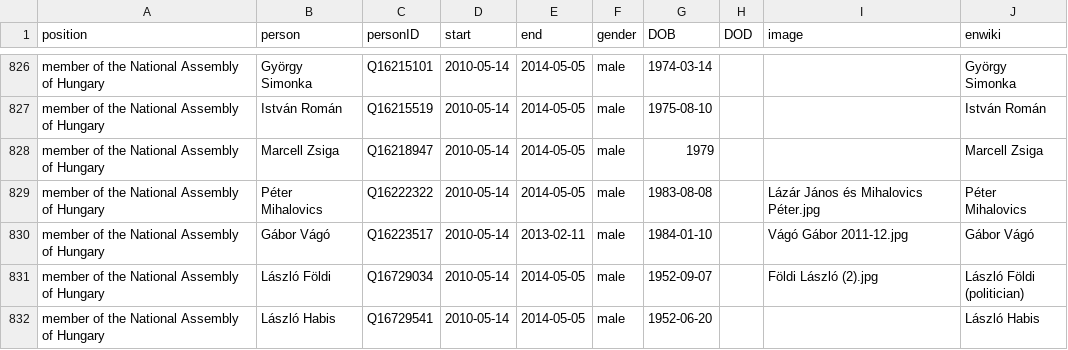
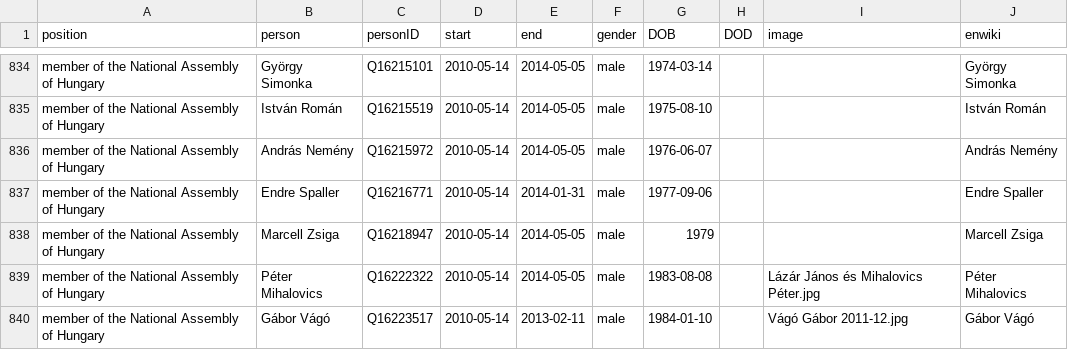
Before and after one commit to every-politician-scrapers/hungary-cabinet, a CSV file: html/legislators.csv, drawn as a sheet; only a part is shown, gaps mark what is left out; the shorter side is filled out with more unchanged rows; the diff covers the shown part only; the diff names each change by its address in the sheet, - before the commit and + after, or states it on an @@ line.

Commit message:
PCB update

```diff
--- a/html/legislators.csv
+++ b/html/legislators.csv
+row 836: member of the National Assembly of Hungary | András Nemény | Q16215972 | 2010-05-14 | 2014-05-05 | male | 1976-06-07 |  |  | András Nemény
+row 837: member of the National Assembly of Hungary | Endre Spaller | Q16216771 | 2010-05-14 | 2014-01-31 | male | 1977-09-06 |  |  | Endre Spaller
```
Also changed, not shown: 17 added rows and 1 removed row elsewhere in this file.
